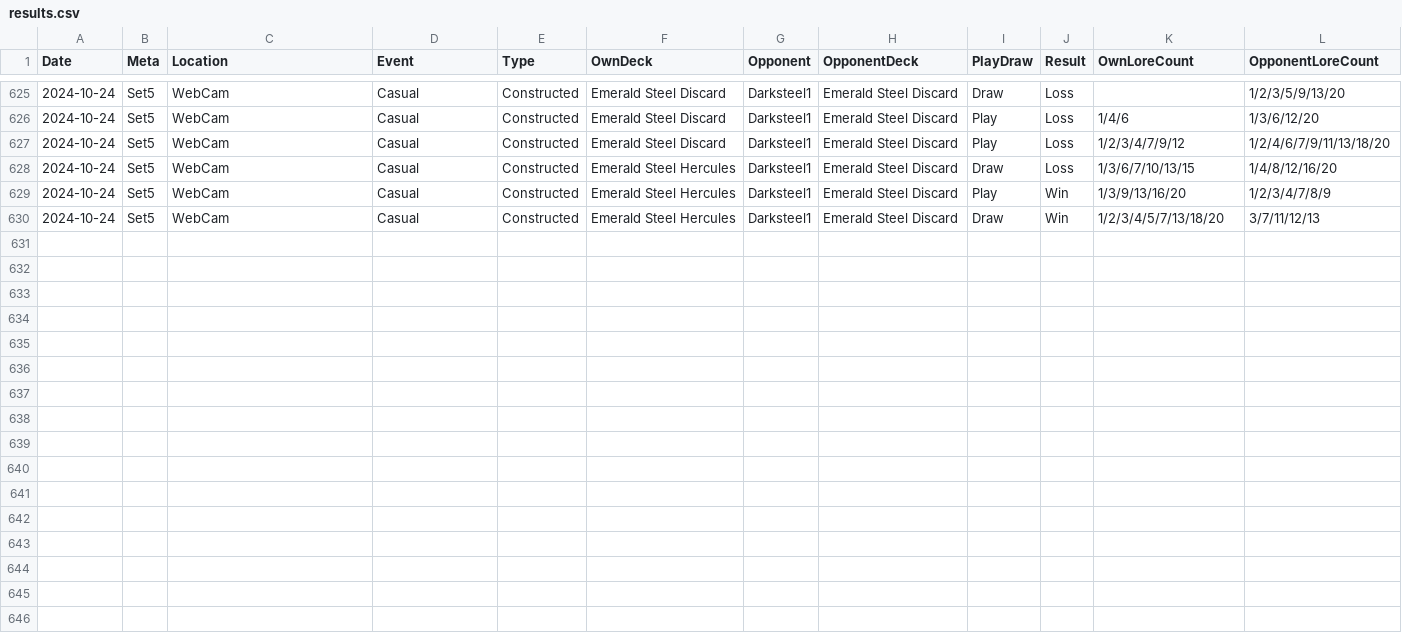
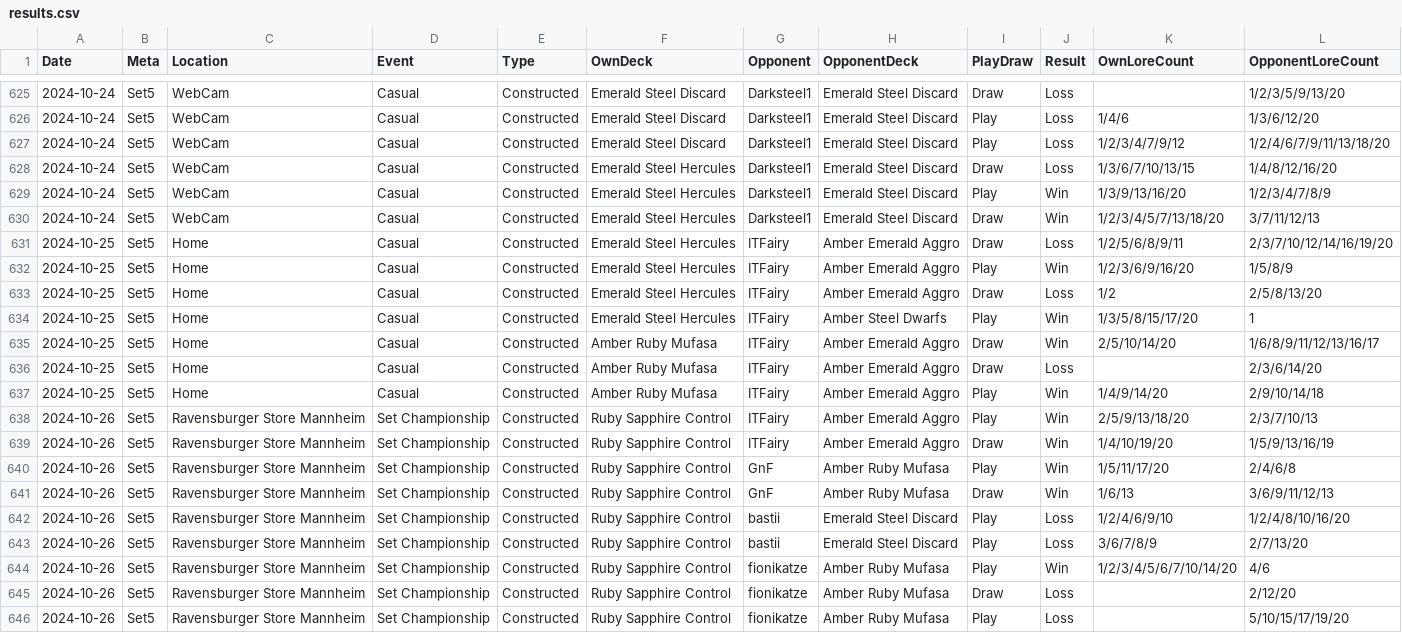
Before and after one commit to shinobi64/lorcana, a CSV file: results/results.csv, drawn as a sheet; only a part is shown, gaps mark what is left out.

Commit message:
data: set champs 2024-10-26

```diff
--- a/results/results.csv
+++ b/results/results.csv
@@ -630 +630,17 @@ Date,Meta,Location,Event,Type,OwnDeck,Opponent,OpponentDeck,PlayDraw,Result,OwnL
 2024-10-24,Set5,WebCam,Casual,Constructed,Emerald Steel Hercules,Darksteel1,Emerald Steel Discard,Draw,Win,1/2/3/4/5/7/13/18/20,3/7/11/12/13
+2024-10-25,Set5,Home,Casual,Constructed,Emerald Steel Hercules,ITFairy,Amber Emerald Aggro,Draw,Loss,1/2/5/6/8/9/11,2/3/7/10/12/14/16/19/20
+2024-10-25,Set5,Home,Casual,Constructed,Emerald Steel Hercules,ITFairy,Amber Emerald Aggro,Play,Win,1/2/3/6/9/16/20,1/5/8/9
+2024-10-25,Set5,Home,Casual,Constructed,Emerald Steel Hercules,ITFairy,Amber Emerald Aggro,Draw,Loss,1/2,2/5/8/13/20
+2024-10-25,Set5,Home,Casual,Constructed,Emerald Steel Hercules,ITFairy,Amber Steel Dwarfs,Play,Win,1/3/5/8/15/17/20,1
+2024-10-25,Set5,Home,Casual,Constructed,Amber Ruby Mufasa,ITFairy,Amber Emerald Aggro,Draw,Win,2/5/10/14/20,1/6/8/9/11/12/13/16/17
+2024-10-25,Set5,Home,Casual,Constructed,Amber Ruby Mufasa,ITFairy,Amber Emerald Aggro,Draw,Loss,,2/3/6/14/20
+2024-10-25,Set5,Home,Casual,Constructed,Amber Ruby Mufasa,ITFairy,Amber Emerald Aggro,Play,Win,1/4/9/14/20,2/9/10/14/18
+2024-10-26,Set5,Ravensburger Store Mannheim,Set Championship,Constructed,Ruby Sapphire Control,ITFairy,Amber Emerald Aggro,Play,Win,2/5/9/13/18/20,2/3/7/10/13
+2024-10-26,Set5,Ravensburger Store Mannheim,Set Championship,Constructed,Ruby Sapphire Control,ITFairy,Amber Emerald Aggro,Draw,Win,1/4/10/19/20,1/5/9/13/16/19
+2024-10-26,Set5,Ravensburger Store Mannheim,Set Championship,Constructed,Ruby Sapphire Control,GnF,Amber Ruby Mufasa,Play,Win,1/5/11/17/20,2/4/6/8
+2024-10-26,Set5,Ravensburger Store Mannheim,Set Championship,Constructed,Ruby Sapphire Control,GnF,Amber Ruby Mufasa,Draw,Win,1/6/13,3/6/9/11/12/13
+2024-10-26,Set5,Ravensburger Store Mannheim,Set Championship,Constructed,Ruby Sapphire Control,bastii,Emerald Steel Discard,Play,Loss,1/2/4/6/9/10,1/2/4/8/10/16/20
+2024-10-26,Set5,Ravensburger Store Mannheim,Set Championship,Constructed,Ruby Sapphire Control,bastii,Emerald Steel Discard,Play,Loss,3/6/7/8/9,2/7/13/20
+2024-10-26,Set5,Ravensburger Store Mannheim,Set Championship,Constructed,Ruby Sapphire Control,fionikatze,Amber Ruby Mufasa,Play,Win,1/2/3/4/5/6/7/10/14/20,4/6
+2024-10-26,Set5,Ravensburger Store Mannheim,Set Championship,Constructed,Ruby Sapphire Control,fionikatze,Amber Ruby Mufasa,Draw,Loss,,2/12/20
+2024-10-26,Set5,Ravensburger Store Mannheim,Set Championship,Constructed,Ruby Sapphire Control,fionikatze,Amber Ruby Mufasa,Play,Loss,,5/10/15/17/19/20
```
Also changed, not shown: results/locations.csv, results/setchampionships.csv.
